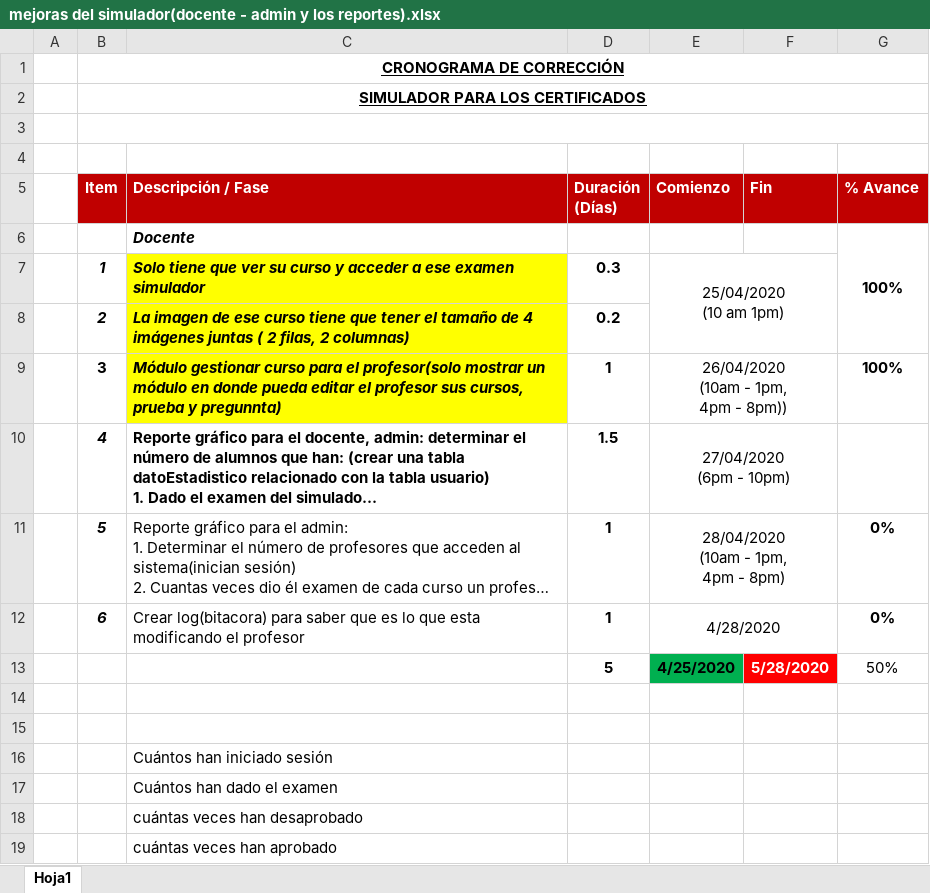
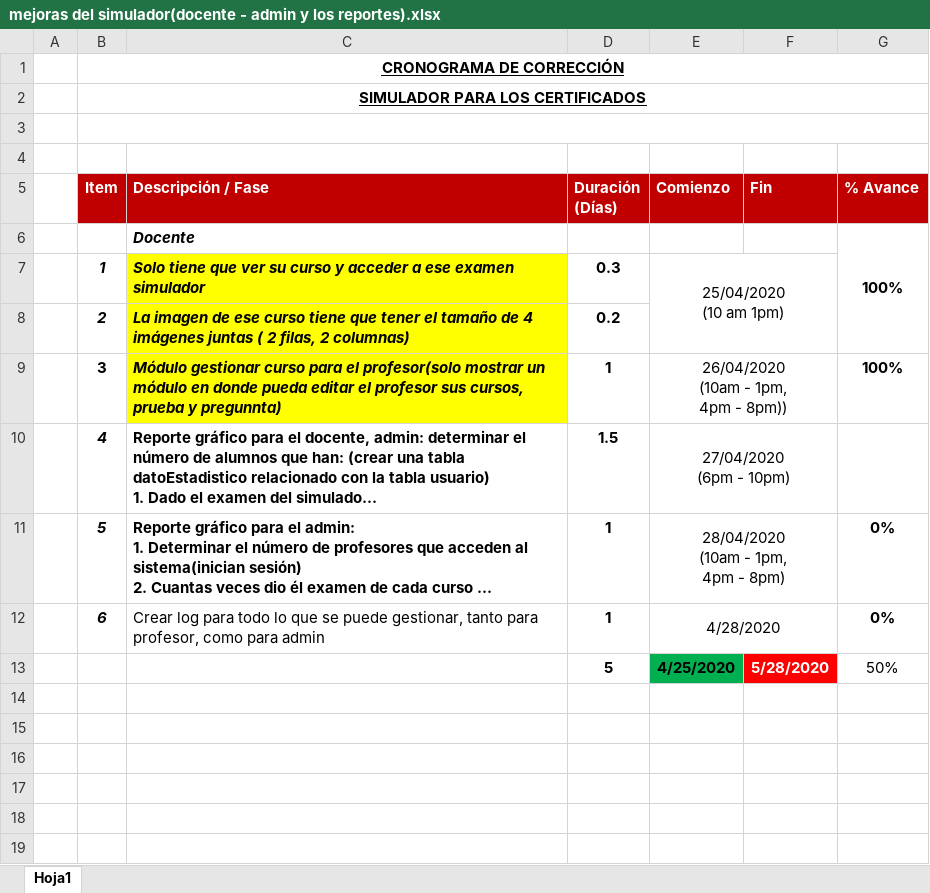
Before and after one commit to Mrruizp/Simulador, an Excel workbook: mejoras del simulador(docente - admin y los reportes).xlsx, sheet Hoja1, drawn as a sheet; long unchanged cells end in …; values as stored, in another font and other column widths than the file's, no borders; the diff names each change by its address in the sheet, - before the commit and + after, or states it on an @@ line.

```diff
--- a/mejoras del simulador(docente - admin y los reportes).xlsx (sheet Hoja1)
+++ b/mejoras del simulador(docente - admin y los reportes).xlsx (sheet Hoja1)
-C11 bold: off
+C11 bold: on
-C12 (Descripción / Fase): Crear log(bitacora) para saber que es lo que esta modificando el profesor
+C12 (Descripción / Fase): Crear log para todo lo que se puede gestionar, tanto para profesor, como para admin
-row 14: (empty)
-row 15: (empty)
-row 16:  |  | Cuántos han iniciado sesión
-row 17:  |  | Cuántos han dado el examen
-row 18:  |  | cuántas veces han desaprobado
-row 19:  |  | cuántas veces han aprobado
```
Also changed, not shown: 2 other files.
